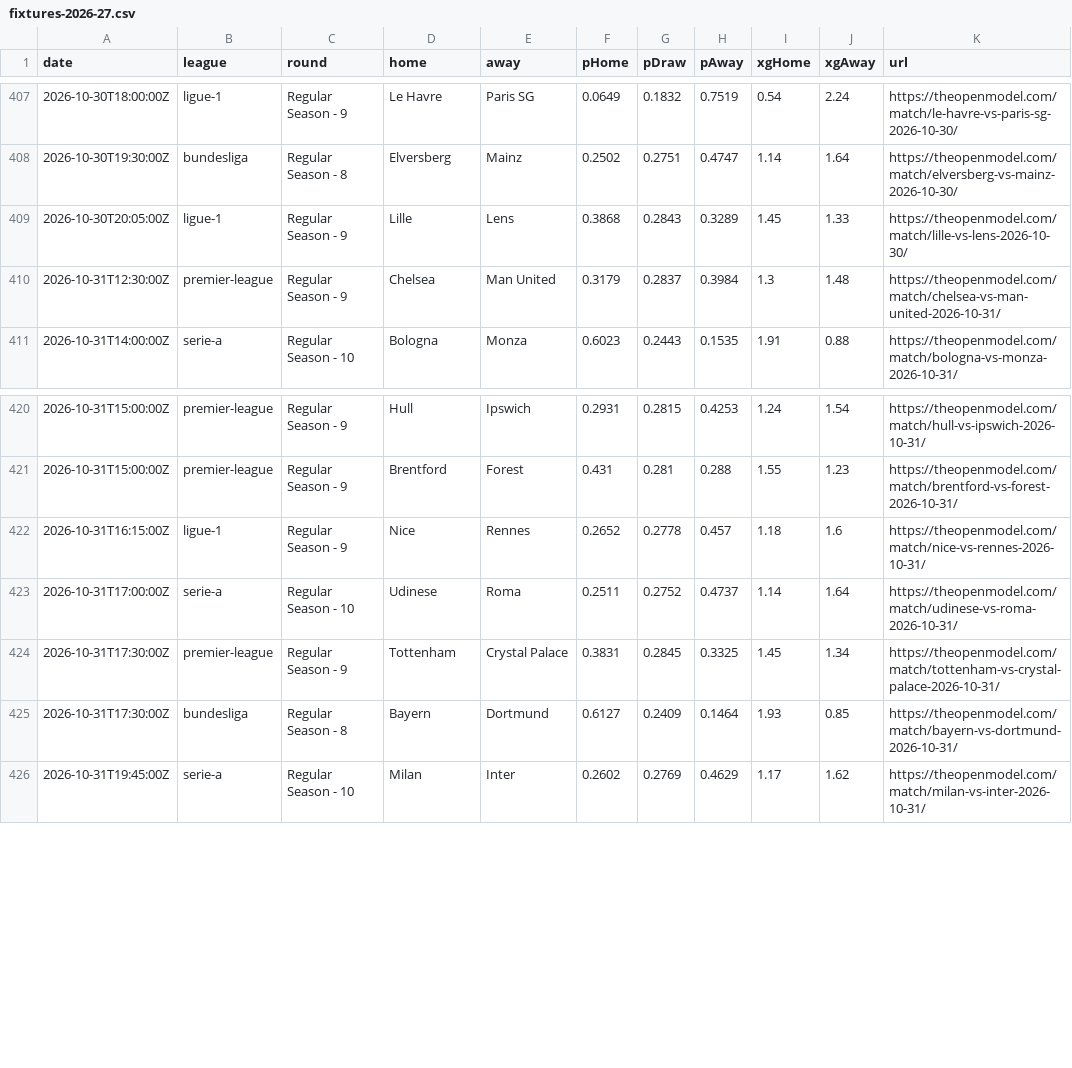
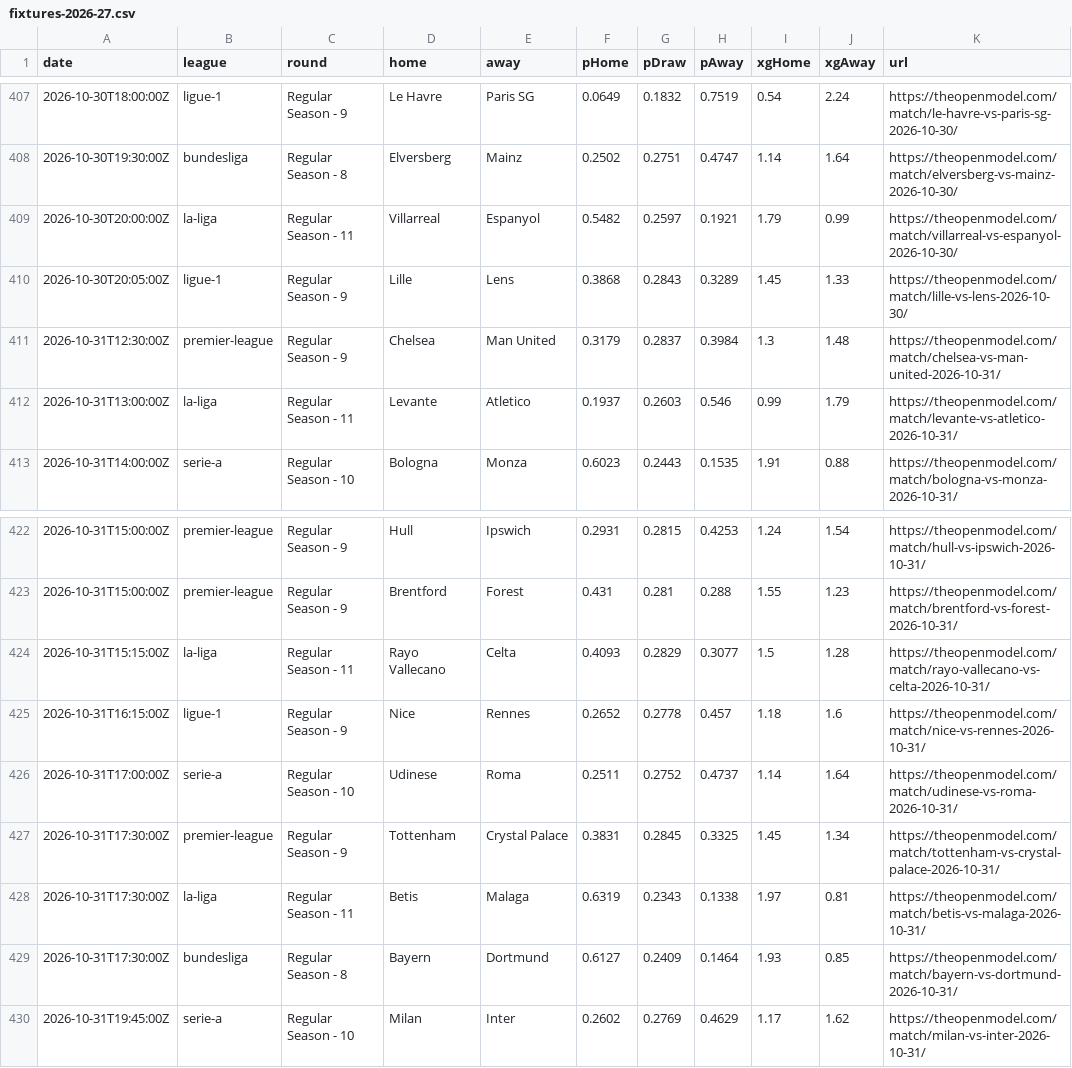
Before and after one commit to SoccerCashUK/theopenmodel, a CSV file: public/data/fixtures-2026-27.csv, drawn as a sheet; only a part is shown, gaps mark what is left out; the diff covers the shown part only.

```diff
--- a/public/data/fixtures-2026-27.csv
+++ b/public/data/fixtures-2026-27.csv
@@ -408,4 +408,6 @@ date,league,round,home,away,pHome,pDraw,pAway,xgHome,xgAway,url
 2026-10-30T19:30:00Z,bundesliga,"Regular Season - 8","Elversberg","Mainz",0.2502,0.2751,0.4747,1.14,1.64,https://theopenmodel.com/match/elversberg-vs-mainz-2026-10-30/
+2026-10-30T20:00:00Z,la-liga,"Regular Season - 11","Villarreal","Espanyol",0.5482,0.2597,0.1921,1.79,0.99,https://theopenmodel.com/match/villarreal-vs-espanyol-2026-10-30/
 2026-10-30T20:05:00Z,ligue-1,"Regular Season - 9","Lille","Lens",0.3868,0.2843,0.3289,1.45,1.33,https://theopenmodel.com/match/lille-vs-lens-2026-10-30/
 2026-10-31T12:30:00Z,premier-league,"Regular Season - 9","Chelsea","Man United",0.3179,0.2837,0.3984,1.3,1.48,https://theopenmodel.com/match/chelsea-vs-man-united-2026-10-31/
+2026-10-31T13:00:00Z,la-liga,"Regular Season - 11","Levante","Atletico",0.1937,0.2603,0.546,0.99,1.79,https://theopenmodel.com/match/levante-vs-atletico-2026-10-31/
 2026-10-31T14:00:00Z,serie-a,"Regular Season - 10","Bologna","Monza",0.6023,0.2443,0.1535,1.91,0.88,https://theopenmodel.com/match/bologna-vs-monza-2026-10-31/
@@ -421,2 +423,3 @@ date,league,round,home,away,pHome,pDraw,pAway,xgHome,xgAway,url
 2026-10-31T15:00:00Z,premier-league,"Regular Season - 9","Brentford","Forest",0.431,0.281,0.288,1.55,1.23,https://theopenmodel.com/match/brentford-vs-forest-2026-10-31/
+2026-10-31T15:15:00Z,la-liga,"Regular Season - 11","Rayo Vallecano","Celta",0.4093,0.2829,0.3077,1.5,1.28,https://theopenmodel.com/match/rayo-vallecano-vs-celta-2026-10-31/
 2026-10-31T16:15:00Z,ligue-1,"Regular Season - 9","Nice","Rennes",0.2652,0.2778,0.457,1.18,1.6,https://theopenmodel.com/match/nice-vs-rennes-2026-10-31/
@@ -424,2 +427,3 @@ date,league,round,home,away,pHome,pDraw,pAway,xgHome,xgAway,url
 2026-10-31T17:30:00Z,premier-league,"Regular Season - 9","Tottenham","Crystal Palace",0.3831,0.2845,0.3325,1.45,1.34,https://theopenmodel.com/match/tottenham-vs-crystal-palace-2026-10-31/
+2026-10-31T17:30:00Z,la-liga,"Regular Season - 11","Betis","Malaga",0.6319,0.2343,0.1338,1.97,0.81,https://theopenmodel.com/match/betis-vs-malaga-2026-10-31/
 2026-10-31T17:30:00Z,bundesliga,"Regular Season - 8","Bayern","Dortmund",0.6127,0.2409,0.1464,1.93,0.85,https://theopenmodel.com/match/bayern-vs-dortmund-2026-10-31/
```
Also changed, not shown: 5 added rows, 9 removed rows and 2 edited cells elsewhere in this file, public/data/predictions.csv, 9 other files.
